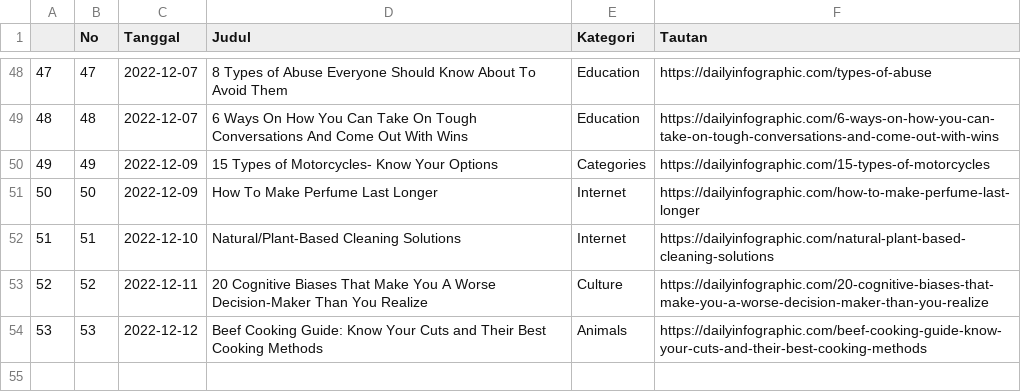
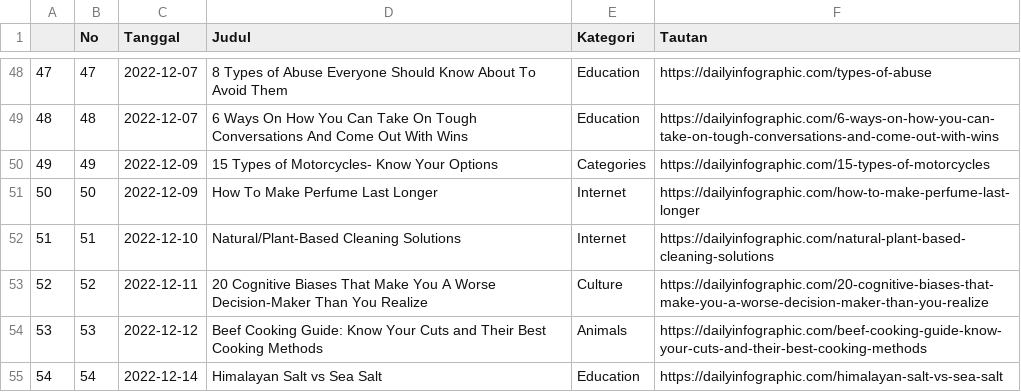
Before and after one commit to raisrais/mytwet_bot, a CSV file: data/da_infographic.csv, drawn as a sheet; only a part is shown, gaps mark what is left out.

```diff
--- a/data/da_infographic.csv
+++ b/data/da_infographic.csv
@@ -54 +54,2 @@
 "53",53,2022-12-12,"Beef Cooking Guide: Know Your Cuts and Their Best Cooking Methods","Animals","https://dailyinfographic.com/beef-cooking-guide-know-your-cuts-and-their-best-cooking-methods"
+"54",54,2022-12-14,"Himalayan Salt vs Sea Salt","Education","https://dailyinfographic.com/himalayan-salt-vs-sea-salt"
```
